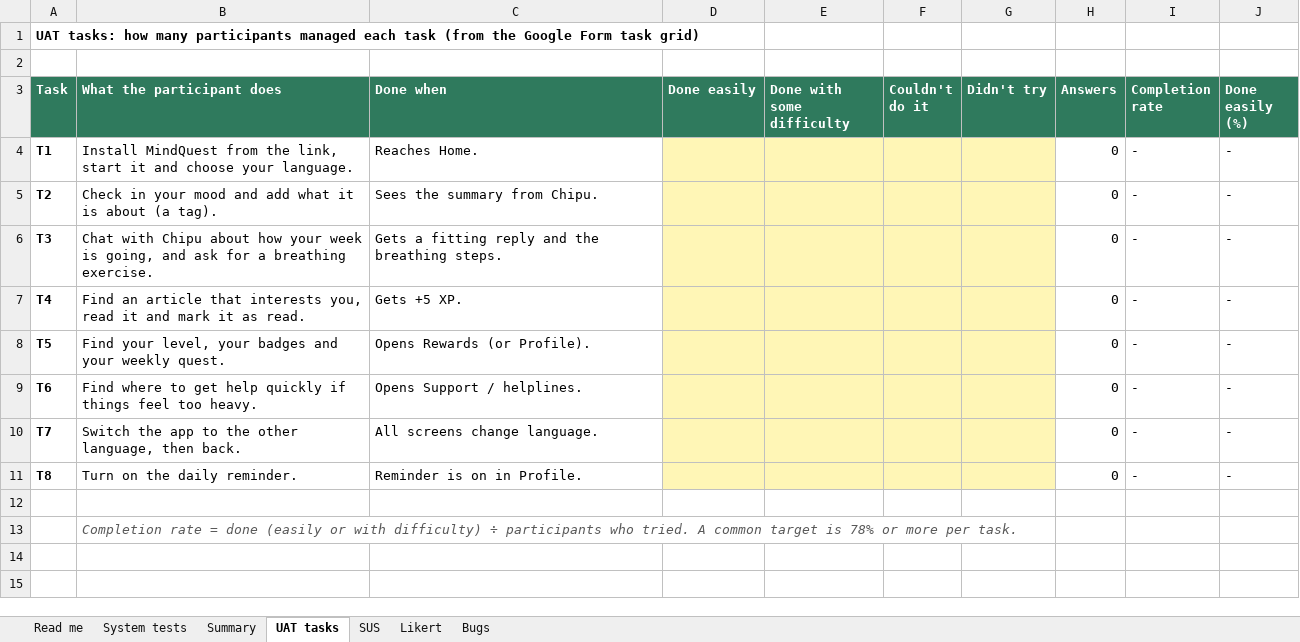
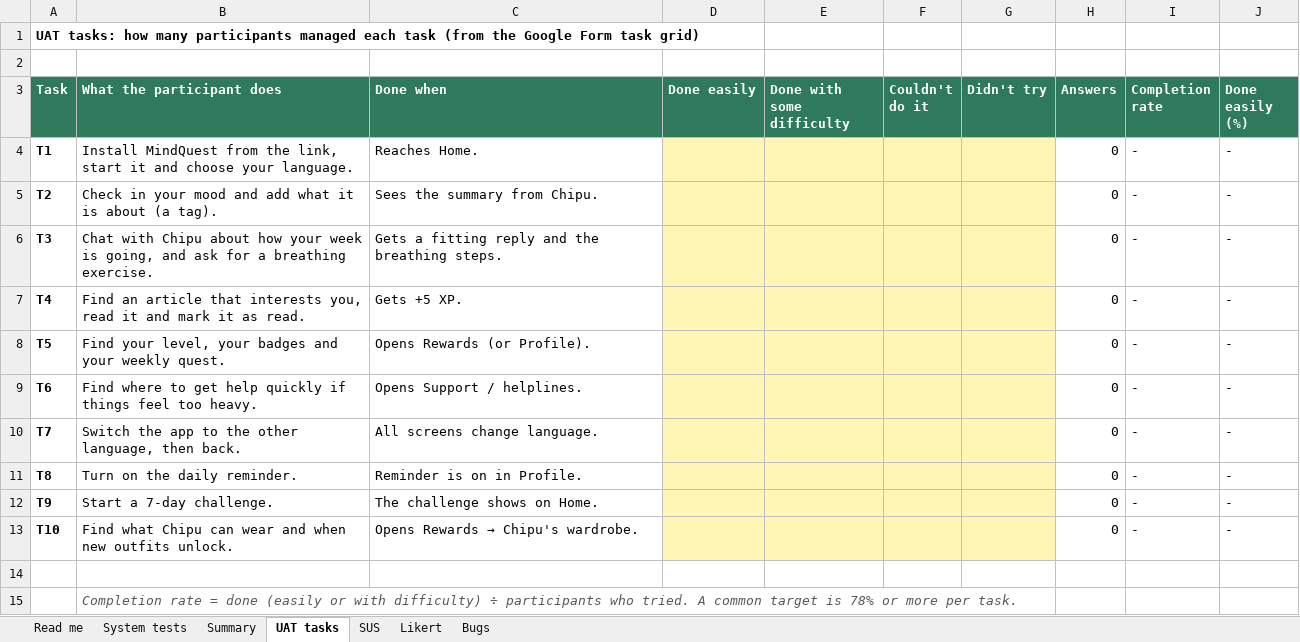
Before and after one commit to Joykan/mindquest-app, an Excel workbook: docs/testing/MindQuest_testing.xlsx, sheet UAT tasks, drawn as a sheet; values as stored, in another font and other column widths than the file's, no borders; the diff names each change by its address in the sheet, - before the commit and + after, or states it on an @@ line.

Commit message:
Testing workbook: cases for rest days, outfits and challenges

```diff
--- a/docs/testing/MindQuest_testing.xlsx (sheet UAT tasks)
+++ b/docs/testing/MindQuest_testing.xlsx (sheet UAT tasks)
+row 12: T9 | Start a 7-day challenge. | The challenge shows on Home. |  |  |  |  | 0 | - | -
+row 13: T10 | Find what Chipu can wear and when new outfits unlock. | Opens Rewards → Chipu's wardrobe. |  |  |  |  | 0 | - | -
```
Also changed, not shown: sheet System tests, sheet Likert, sheet Summary, formulas that keep their value, 1 other file.
